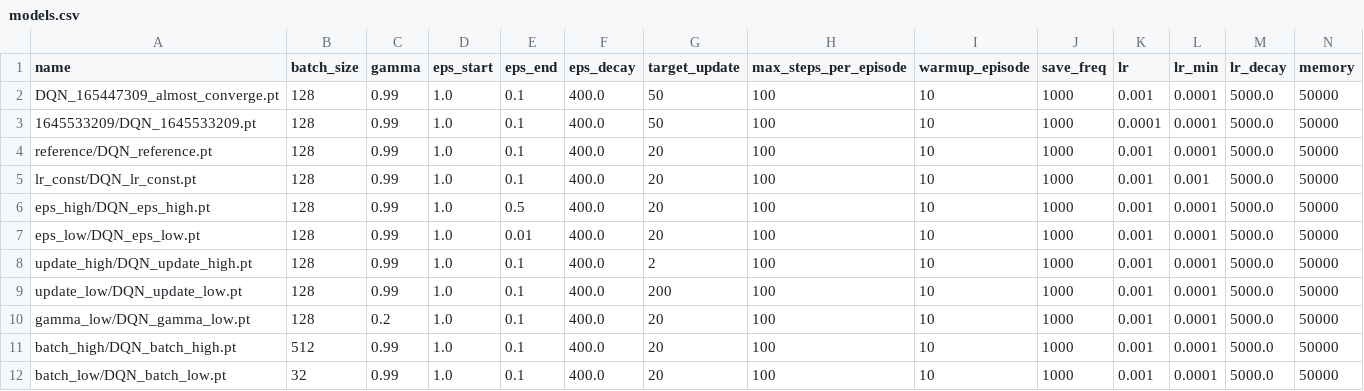
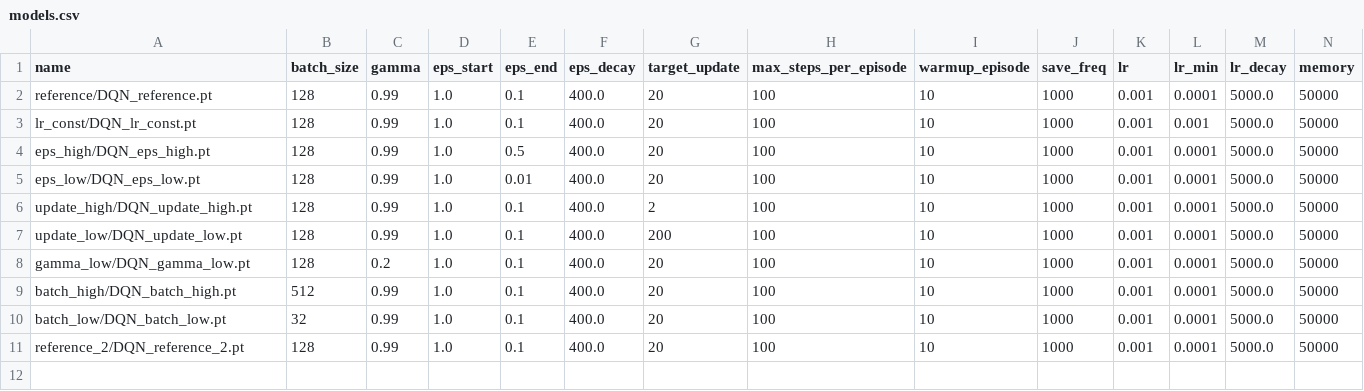
Before and after one commit to LuluLaGlue/Epitech_TaxiDriver, a CSV file: DQN/models.csv, drawn as a sheet; only a part is shown; removed rows and columns are numbered as before the commit, all else as after; rows hold the shown columns only; the diff names each change by its address in the sheet, - before the commit and + after, or states it on an @@ line.

Commit message:
New Model

```diff
--- a/DQN/models.csv
+++ b/DQN/models.csv
-row 2: DQN_165447309_almost_converge.pt | 128 | 0.99 | 1.0 | 0.1 | 400.0 | 50 | 100 | 10 | 1000 | 0.001 | 0.0001 | 5000.0 | 50000
-row 3: 1645533209/DQN_1645533209.pt | 128 | 0.99 | 1.0 | 0.1 | 400.0 | 50 | 100 | 10 | 1000 | 0.0001 | 0.0001 | 5000.0 | 50000
+row 11: reference_2/DQN_reference_2.pt | 128 | 0.99 | 1.0 | 0.1 | 400.0 | 20 | 100 | 10 | 1000 | 0.001 | 0.0001 | 5000.0 | 50000
```
Also changed, not shown: 5 other files.
